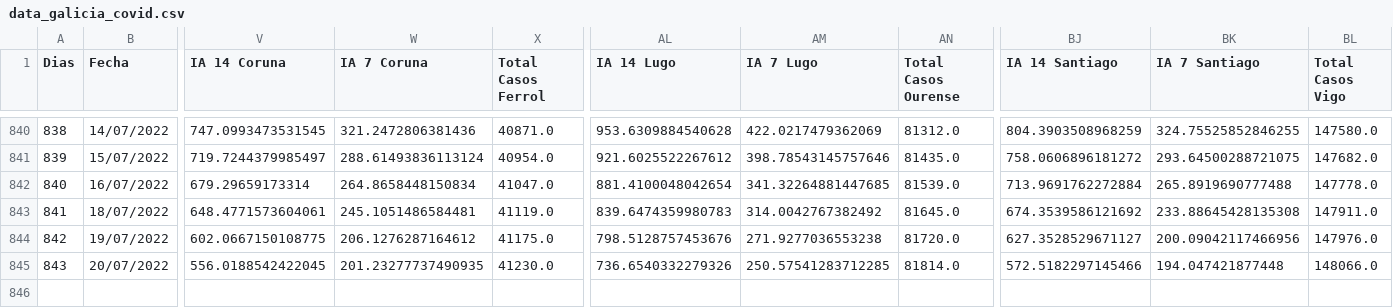
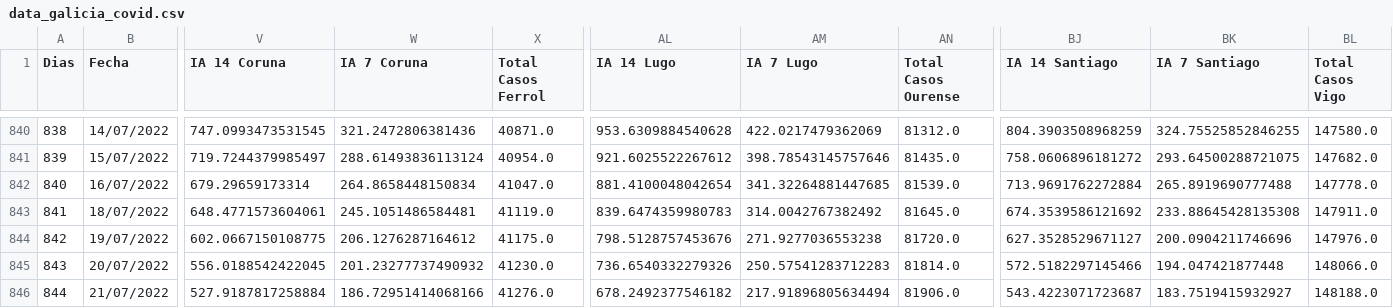
Before and after one commit to dgarcoe/COVID19_Galicia, a CSV file: data_galicia_covid.csv, drawn as a sheet; only a part is shown, gaps mark what is left out; rows hold the shown columns only; the diff names each change by its address in the sheet, - before the commit and + after, or states it on an @@ line.

Commit message:
Added data

```diff
--- a/data_galicia_covid.csv
+++ b/data_galicia_covid.csv
-BK844 (IA 7 Santiago): 200.09042117466956
+BK844 (IA 7 Santiago): 200.0904211746696
-W845 (IA 7 Coruna): 201.23277737490935
+W845 (IA 7 Coruna): 201.23277737490932
-AM845 (IA 7 Lugo): 250.57541283712285
+AM845 (IA 7 Lugo): 250.57541283712283
+row 846: 844 | 21/07/2022 | 527.9187817258884 | 186.72951414068166 | 41276.0 | 678.2492377546182 | 217.91896805634494 | 81906.0 | 543.4223071723687 | 183.7519415932927 | 148188.0
```
Also changed, not shown: 17 other files.
